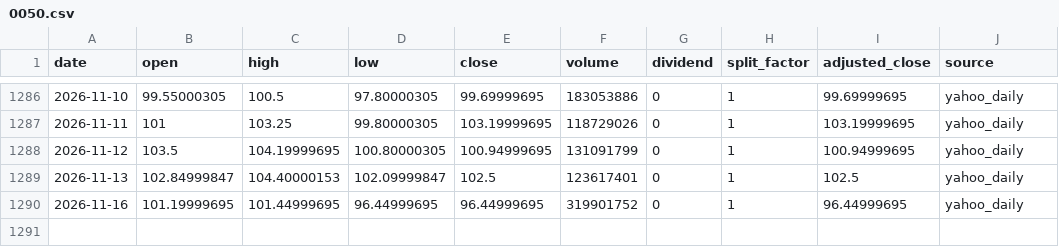
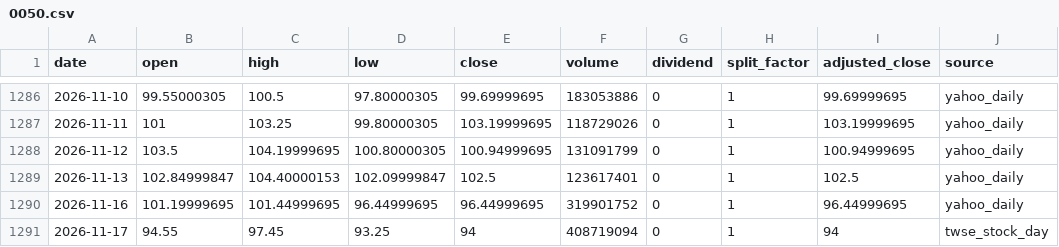
Before and after one commit to onecool-tw/OnecoolOS, a CSV file: data/market/taiwan_cta/history/0050.csv, drawn as a sheet; only a part is shown, gaps mark what is left out; the diff names each change by its address in the sheet, - before the commit and + after, or states it on an @@ line.

```diff
--- a/data/market/taiwan_cta/history/0050.csv
+++ b/data/market/taiwan_cta/history/0050.csv
+row 1291: 2026-11-17 | 94.55 | 97.45 | 93.25 | 94 | 408719094 | 0 | 1 | 94 | twse_stock_day
```
Also changed, not shown: data/market/taiwan_cta/history/2330.csv, 1 other file.
